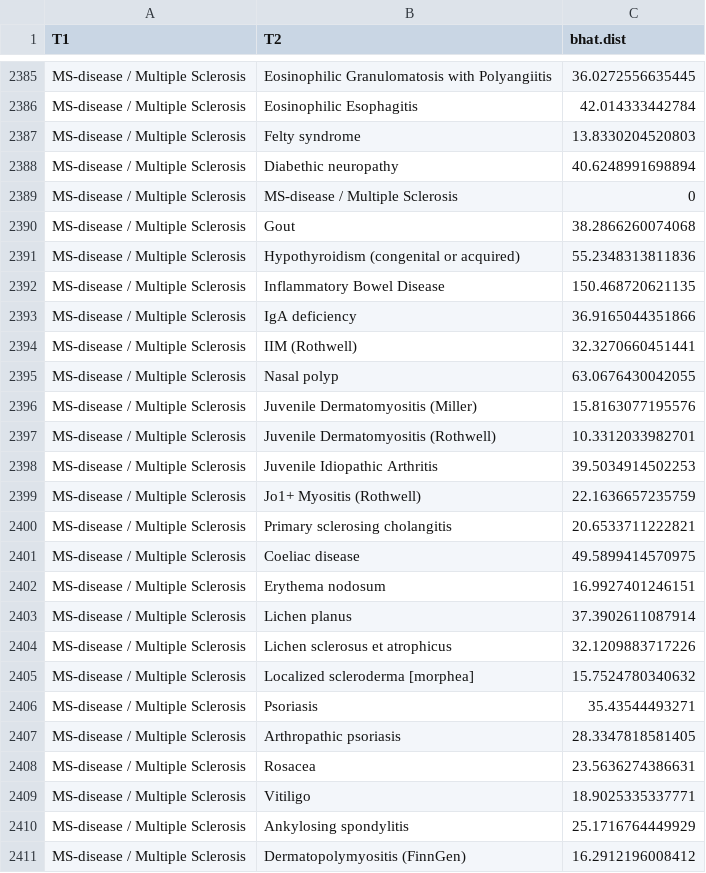
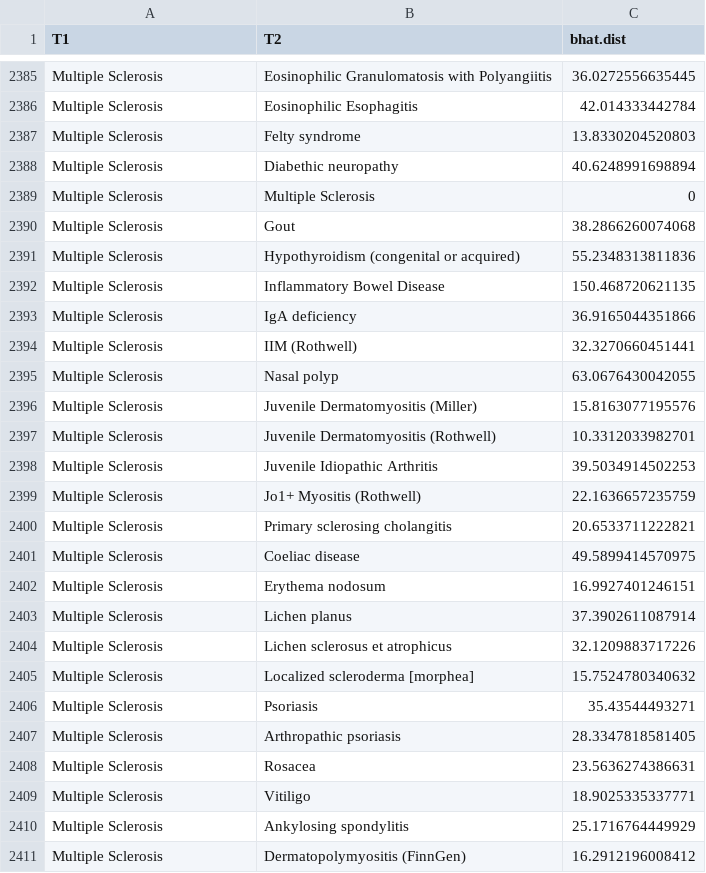
Before and after one commit to GRealesM/myositis-IMD, a TSV file: data/bh_dist.tsv, drawn as a sheet; only a part is shown, gaps mark what is left out; the diff covers the shown part only; the diff names each change by its address in the sheet, - before the commit and + after, or states it on an @@ line.

```diff
--- a/data/bh_dist.tsv
+++ b/data/bh_dist.tsv
-A2385:A2411 (T1): MS-disease / Multiple Sclerosis
+A2385:A2411 (T1): Multiple Sclerosis
-B2389 (T2): MS-disease / Multiple Sclerosis
+B2389 (T2): Multiple Sclerosis
```
Also changed, not shown: 124 edited cells elsewhere in this file, 1 other file.
